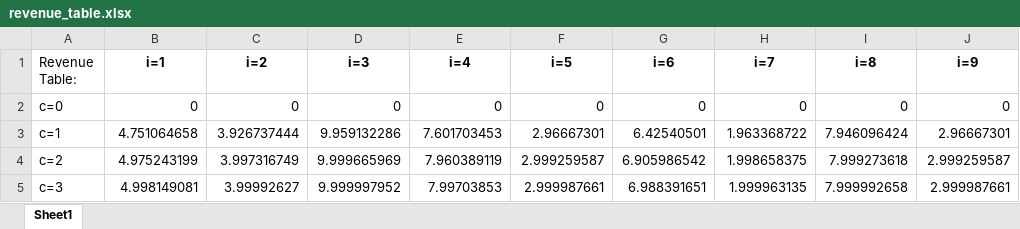
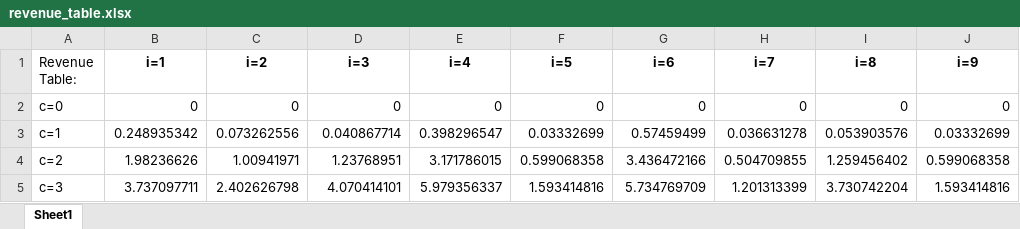
Before and after one commit to hakobyyan/hvgh, an Excel workbook: kursayin/revenue_table.xlsx, sheet Sheet1, drawn as a sheet; only a part is shown; values as stored, in another font and other column widths than the file's, no borders; the diff covers the shown part only; the diff names each change by its address in the sheet, - before the commit and + after, or states it on an @@ line.

```diff
--- a/kursayin/revenue_table.xlsx (sheet Sheet1)
+++ b/kursayin/revenue_table.xlsx (sheet Sheet1)
-B3 (i=1): 4.751064658
+B3 (i=1): 0.248935342
-C3 (i=2): 3.926737444
+C3 (i=2): 0.073262556
-D3 (i=3): 9.959132286
+D3 (i=3): 0.040867714
-E3 (i=4): 7.601703453
+E3 (i=4): 0.398296547
-F3 (i=5): 2.96667301
+F3 (i=5): 0.03332699
-G3 (i=6): 6.42540501
+G3 (i=6): 0.57459499
-H3 (i=7): 1.963368722
+H3 (i=7): 0.036631278
-I3 (i=8): 7.946096424
+I3 (i=8): 0.053903576
-J3 (i=9): 2.96667301
+J3 (i=9): 0.03332699
-B4 (i=1): 4.975243199
+B4 (i=1): 1.98236626
-C4 (i=2): 3.997316749
+C4 (i=2): 1.00941971
-D4 (i=3): 9.999665969
+D4 (i=3): 1.23768951
-E4 (i=4): 7.960389119
+E4 (i=4): 3.171786015
-F4 (i=5): 2.999259587
+F4 (i=5): 0.599068358
-G4 (i=6): 6.905986542
+G4 (i=6): 3.436472166
-H4 (i=7): 1.998658375
+H4 (i=7): 0.504709855
-I4 (i=8): 7.999273618
+I4 (i=8): 1.259456402
-J4 (i=9): 2.999259587
+J4 (i=9): 0.599068358
-B5 (i=1): 4.998149081
+B5 (i=1): 3.737097711
-C5 (i=2): 3.99992627
+C5 (i=2): 2.402626798
-D5 (i=3): 9.999997952
+D5 (i=3): 4.070414101
-E5 (i=4): 7.99703853
+E5 (i=4): 5.979356337
-F5 (i=5): 2.999987661
+F5 (i=5): 1.593414816
-G5 (i=6): 6.988391651
+G5 (i=6): 5.734769709
-H5 (i=7): 1.999963135
+H5 (i=7): 1.201313399
-I5 (i=8): 7.999992658
+I5 (i=8): 3.730742204
-J5 (i=9): 2.999987661
+J5 (i=9): 1.593414816
```
Also changed, not shown: 109 edited cells elsewhere in this sheet, kursayin/output.xlsx, 10 other files.
